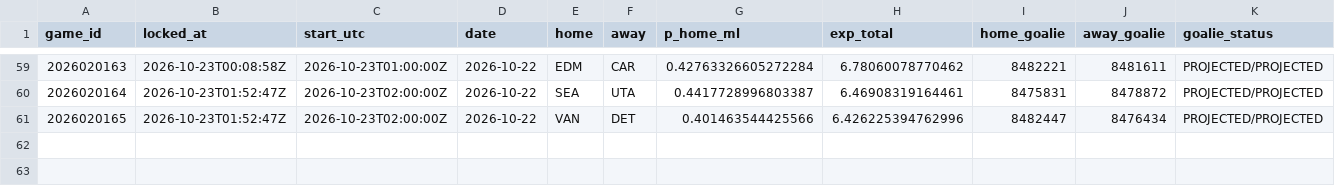
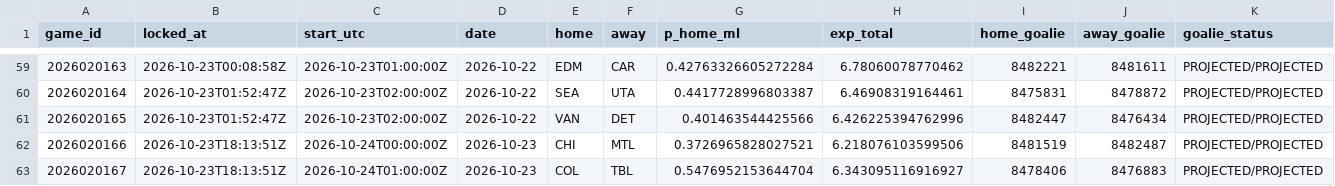
Before and after one commit to PookMula/NHL-edge-pro, a CSV file: data/predictions_log.csv, drawn as a sheet; only a part is shown, gaps mark what is left out.

```diff
--- a/data/predictions_log.csv
+++ b/data/predictions_log.csv
@@ -61 +61,3 @@ game_id,locked_at,start_utc,date,home,away,p_home_ml,exp_total,home_goalie,away_
 2026020165,2026-10-23T01:52:47Z,2026-10-23T02:00:00Z,2026-10-22,VAN,DET,0.401463544425566,6.426225394762996,8482447,8476434,PROJECTED/PROJECTED
+2026020166,2026-10-23T18:13:51Z,2026-10-24T00:00:00Z,2026-10-23,CHI,MTL,0.3726965828027521,6.218076103599506,8481519,8482487,PROJECTED/PROJECTED
+2026020167,2026-10-23T18:13:51Z,2026-10-24T01:00:00Z,2026-10-23,COL,TBL,0.5476952153644704,6.343095116916927,8478406,8476883,PROJECTED/PROJECTED
```
Also changed, not shown: 15 other files.
